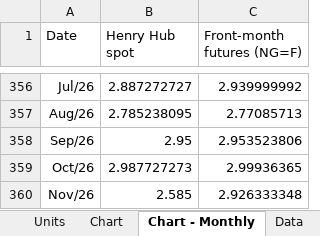
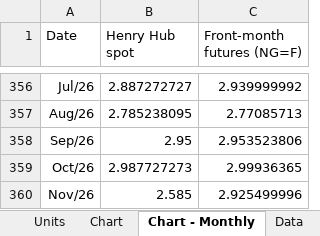
Before and after one commit to thomasdalton9/Energy-public, an Excel workbook: output/Data and Chart Outputs/henry_hub_daily.xlsx, sheet Chart - Monthly, drawn as a sheet; only a part is shown, gaps mark what is left out; values as stored, in another font and other column widths than the file's, no borders; charts and pictures not drawn; the diff names each change by its address in the sheet, - before the commit and + after, or states it on an @@ line.

```diff
--- a/output/Data and Chart Outputs/henry_hub_daily.xlsx (sheet Chart - Monthly)
+++ b/output/Data and Chart Outputs/henry_hub_daily.xlsx (sheet Chart - Monthly)
-C360 (Front-month futures (NG=F)): 2.926333348
+C360 (Front-month futures (NG=F)): 2.925499996
```
Also changed, not shown: sheet Chart, sheet Data.
